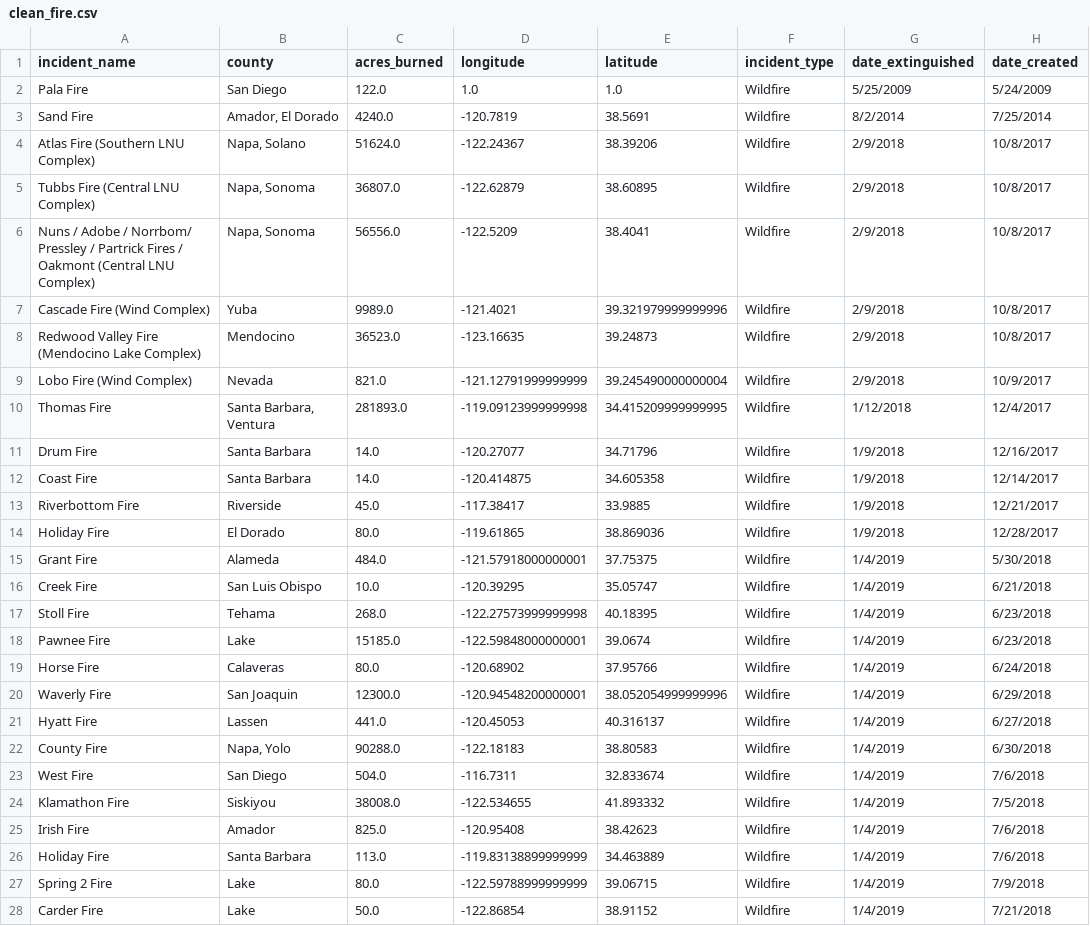
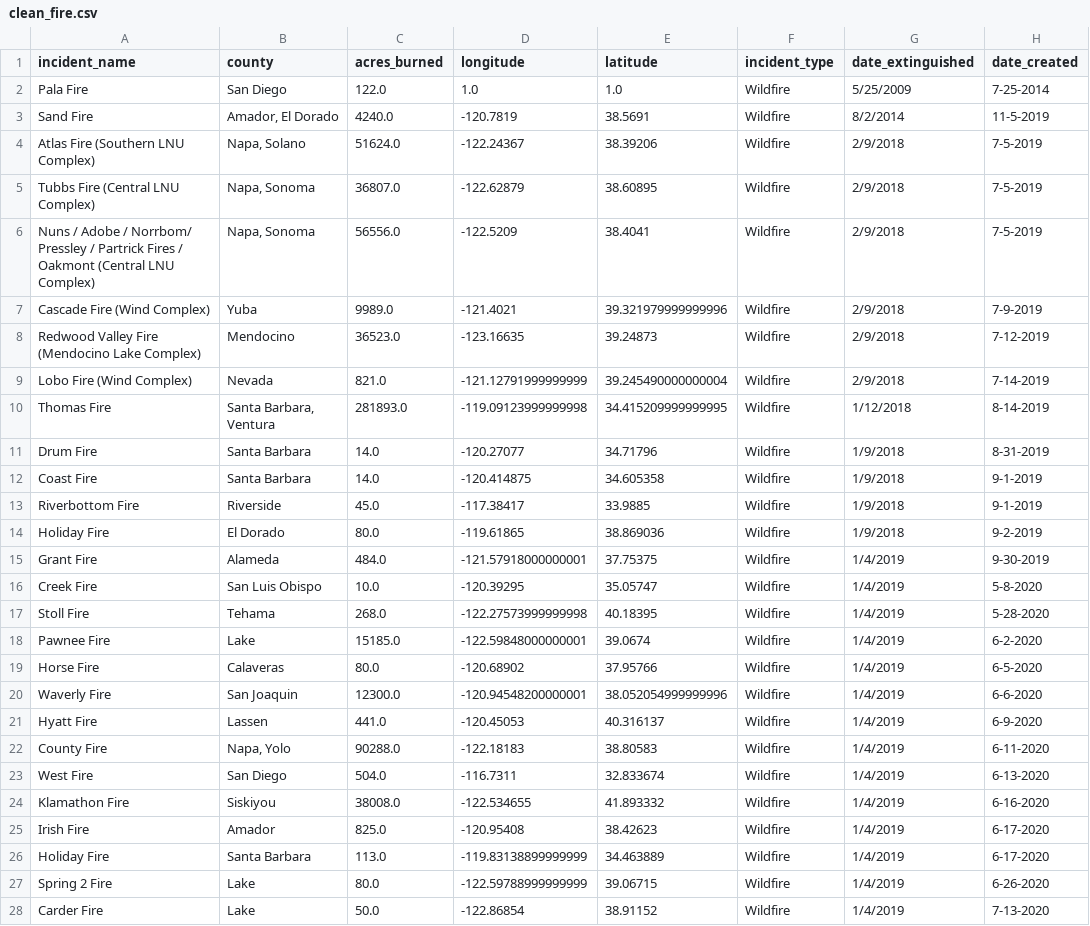
Before and after one commit to kehull/Project-2, a CSV file: data/clean_fire.csv, drawn as a sheet; only a part is shown; the diff covers the shown part only.

```diff
--- a/data/clean_fire.csv
+++ b/data/clean_fire.csv
@@ -1,28 +1,28 @@
 incident_name,county,acres_burned,longitude,latitude,incident_type,date_extinguished,date_created
-Pala Fire,San Diego,122.0,1.0,1.0,Wildfire,5/25/2009,5/24/2009
-Sand Fire,"Amador, El Dorado",4240.0,-120.7819,38.5691,Wildfire,8/2/2014,7/25/2014
-Atlas Fire (Southern LNU Complex),"Napa, Solano",51624.0,-122.24367,38.39206,Wildfire,2/9/2018,10/8/2017
-Tubbs Fire (Central LNU Complex),"Napa, Sonoma",36807.0,-122.62879,38.60895,Wildfire,2/9/2018,10/8/2017
-Nuns / Adobe / Norrbom/ Pressley / Partrick Fires / Oakmont (Central LNU Complex),"Napa, Sonoma",56556.0,-122.5209,38.4041,Wildfire,2/9/2018,10/8/2017
-Cascade Fire (Wind Complex),Yuba,9989.0,-121.4021,39.321979999999996,Wildfire,2/9/2018,10/8/2017
-Redwood Valley Fire (Mendocino Lake Complex),Mendocino,36523.0,-123.16635,39.24873,Wildfire,2/9/2018,10/8/2017
-Lobo Fire (Wind Complex),Nevada,821.0,-121.12791999999999,39.245490000000004,Wildfire,2/9/2018,10/9/2017
-Thomas Fire,"Santa Barbara, Ventura",281893.0,-119.09123999999998,34.415209999999995,Wildfire,1/12/2018,12/4/2017
-Drum Fire,Santa Barbara,14.0,-120.27077,34.71796,Wildfire,1/9/2018,12/16/2017
-Coast Fire,Santa Barbara,14.0,-120.414875,34.605358,Wildfire,1/9/2018,12/14/2017
-Riverbottom Fire,Riverside,45.0,-117.38417,33.9885,Wildfire,1/9/2018,12/21/2017
-Holiday Fire,El Dorado,80.0,-119.61865,38.869036,Wildfire,1/9/2018,12/28/2017
-Grant Fire,Alameda,484.0,-121.57918000000001,37.75375,Wildfire,1/4/2019,5/30/2018
-Creek Fire,San Luis Obispo,10.0,-120.39295,35.05747,Wildfire,1/4/2019,6/21/2018
-Stoll Fire,Tehama,268.0,-122.27573999999998,40.18395,Wildfire,1/4/2019,6/23/2018
-Pawnee Fire,Lake,15185.0,-122.59848000000001,39.0674,Wildfire,1/4/2019,6/23/2018
-Horse Fire,Calaveras,80.0,-120.68902,37.95766,Wildfire,1/4/2019,6/24/2018
-Waverly Fire,San Joaquin,12300.0,-120.94548200000001,38.052054999999996,Wildfire,1/4/2019,6/29/2018
-Hyatt Fire,Lassen,441.0,-120.45053,40.316137,Wildfire,1/4/2019,6/27/2018
-County Fire,"Napa, Yolo",90288.0,-122.18183,38.80583,Wildfire,1/4/2019,6/30/2018
-West Fire,San Diego,504.0,-116.7311,32.833674,Wildfire,1/4/2019,7/6/2018
-Klamathon Fire,Siskiyou,38008.0,-122.534655,41.893332,Wildfire,1/4/2019,7/5/2018
-Irish Fire,Amador,825.0,-120.95408,38.42623,Wildfire,1/4/2019,7/6/2018
-Holiday Fire,Santa Barbara,113.0,-119.83138899999999,34.463889,Wildfire,1/4/2019,7/6/2018
-Spring 2 Fire,Lake,80.0,-122.59788999999999,39.06715,Wildfire,1/4/2019,7/9/2018
-Carder Fire,Lake,50.0,-122.86854,38.91152,Wildfire,1/4/2019,7/21/2018
+Pala Fire,San Diego,122.0,1.0,1.0,Wildfire,5/25/2009,7-25-2014
+Sand Fire,"Amador, El Dorado",4240.0,-120.7819,38.5691,Wildfire,8/2/2014,11-5-2019
+Atlas Fire (Southern LNU Complex),"Napa, Solano",51624.0,-122.24367,38.39206,Wildfire,2/9/2018,7-5-2019
+Tubbs Fire (Central LNU Complex),"Napa, Sonoma",36807.0,-122.62879,38.60895,Wildfire,2/9/2018,7-5-2019
+Nuns / Adobe / Norrbom/ Pressley / Partrick Fires / Oakmont (Central LNU Complex),"Napa, Sonoma",56556.0,-122.5209,38.4041,Wildfire,2/9/2018,7-5-2019
+Cascade Fire (Wind Complex),Yuba,9989.0,-121.4021,39.321979999999996,Wildfire,2/9/2018,7-9-2019
+Redwood Valley Fire (Mendocino Lake Complex),Mendocino,36523.0,-123.16635,39.24873,Wildfire,2/9/2018,7-12-2019
+Lobo Fire (Wind Complex),Nevada,821.0,-121.12791999999999,39.245490000000004,Wildfire,2/9/2018,7-14-2019
+Thomas Fire,"Santa Barbara, Ventura",281893.0,-119.09123999999998,34.415209999999995,Wildfire,1/12/2018,8-14-2019
+Drum Fire,Santa Barbara,14.0,-120.27077,34.71796,Wildfire,1/9/2018,8-31-2019
+Coast Fire,Santa Barbara,14.0,-120.414875,34.605358,Wildfire,1/9/2018,9-1-2019
+Riverbottom Fire,Riverside,45.0,-117.38417,33.9885,Wildfire,1/9/2018,9-1-2019
+Holiday Fire,El Dorado,80.0,-119.61865,38.869036,Wildfire,1/9/2018,9-2-2019
+Grant Fire,Alameda,484.0,-121.57918000000001,37.75375,Wildfire,1/4/2019,9-30-2019
+Creek Fire,San Luis Obispo,10.0,-120.39295,35.05747,Wildfire,1/4/2019,5-8-2020
+Stoll Fire,Tehama,268.0,-122.27573999999998,40.18395,Wildfire,1/4/2019,5-28-2020
+Pawnee Fire,Lake,15185.0,-122.59848000000001,39.0674,Wildfire,1/4/2019,6-2-2020
+Horse Fire,Calaveras,80.0,-120.68902,37.95766,Wildfire,1/4/2019,6-5-2020
+Waverly Fire,San Joaquin,12300.0,-120.94548200000001,38.052054999999996,Wildfire,1/4/2019,6-6-2020
+Hyatt Fire,Lassen,441.0,-120.45053,40.316137,Wildfire,1/4/2019,6-9-2020
+County Fire,"Napa, Yolo",90288.0,-122.18183,38.80583,Wildfire,1/4/2019,6-11-2020
+West Fire,San Diego,504.0,-116.7311,32.833674,Wildfire,1/4/2019,6-13-2020
+Klamathon Fire,Siskiyou,38008.0,-122.534655,41.893332,Wildfire,1/4/2019,6-16-2020
+Irish Fire,Amador,825.0,-120.95408,38.42623,Wildfire,1/4/2019,6-17-2020
+Holiday Fire,Santa Barbara,113.0,-119.83138899999999,34.463889,Wildfire,1/4/2019,6-17-2020
+Spring 2 Fire,Lake,80.0,-122.59788999999999,39.06715,Wildfire,1/4/2019,6-26-2020
+Carder Fire,Lake,50.0,-122.86854,38.91152,Wildfire,1/4/2019,7-13-2020
```
Also changed, not shown: 10 edited cells elsewhere in this file, 1 other file.
